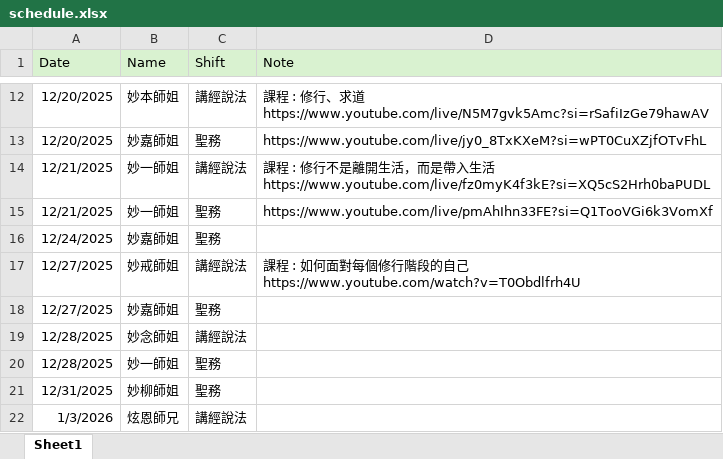
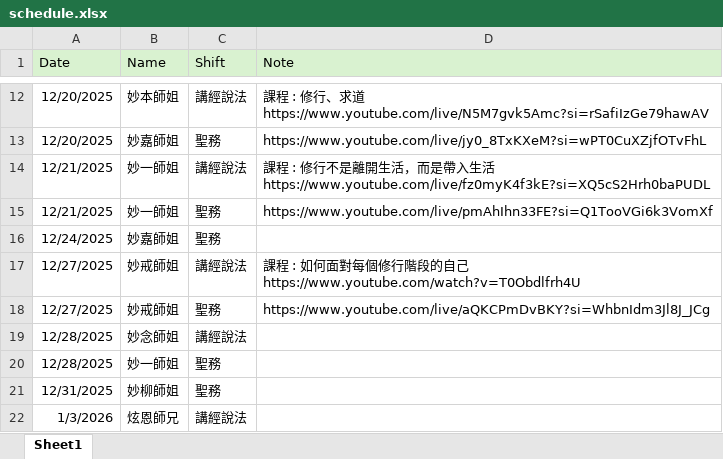
Before and after one commit to ShengLian-TN/schedule-app, an Excel workbook: schedule.xlsx, sheet Sheet1, drawn as a sheet; only a part is shown, gaps mark what is left out; values as stored, in another font and other column widths than the file's, no borders; the diff names each change by its address in the sheet, - before the commit and + after, or states it on an @@ line.

Commit message:
Add files via upload

```diff
--- a/schedule.xlsx (sheet Sheet1)
+++ b/schedule.xlsx (sheet Sheet1)
-B18 (Name): 妙嘉師姐
+B18 (Name): 妙戒師姐
-D18 (Note): (empty)
+D18 (Note): https://www.youtube.com/live/aQKCPmDvBKY?si=WhbnIdm3Jl8J_JCg
```
